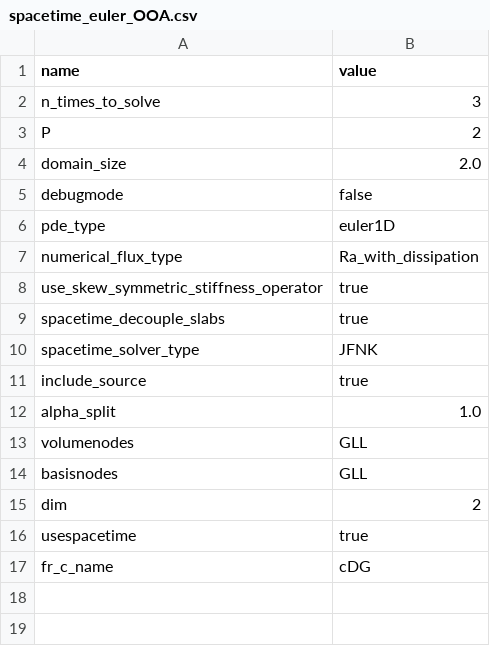
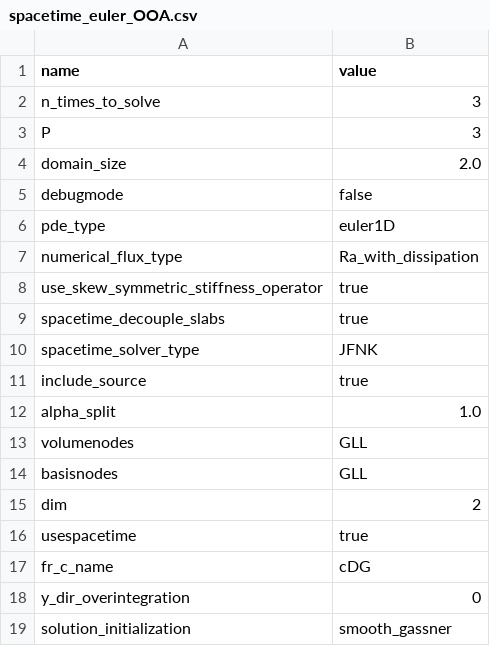
Before and after one commit to cpethrick/DG, a CSV file: spacetime_euler_OOA.csv, drawn as a sheet.

Commit message:
Euler spacetime with nonconforming faces achieves OOA. Does not work with y_dir_overintegration !=0 currently.

```diff
--- a/spacetime_euler_OOA.csv
+++ b/spacetime_euler_OOA.csv
@@ -2,3 +2,3 @@ name,value
 n_times_to_solve,3
-P,2
+P,3
 domain_size,2.0
@@ -17 +17,3 @@ usespacetime,true
 fr_c_name,cDG
+y_dir_overintegration,0
+solution_initialization,smooth_gassner
```
Also changed, not shown: 5 other files.
